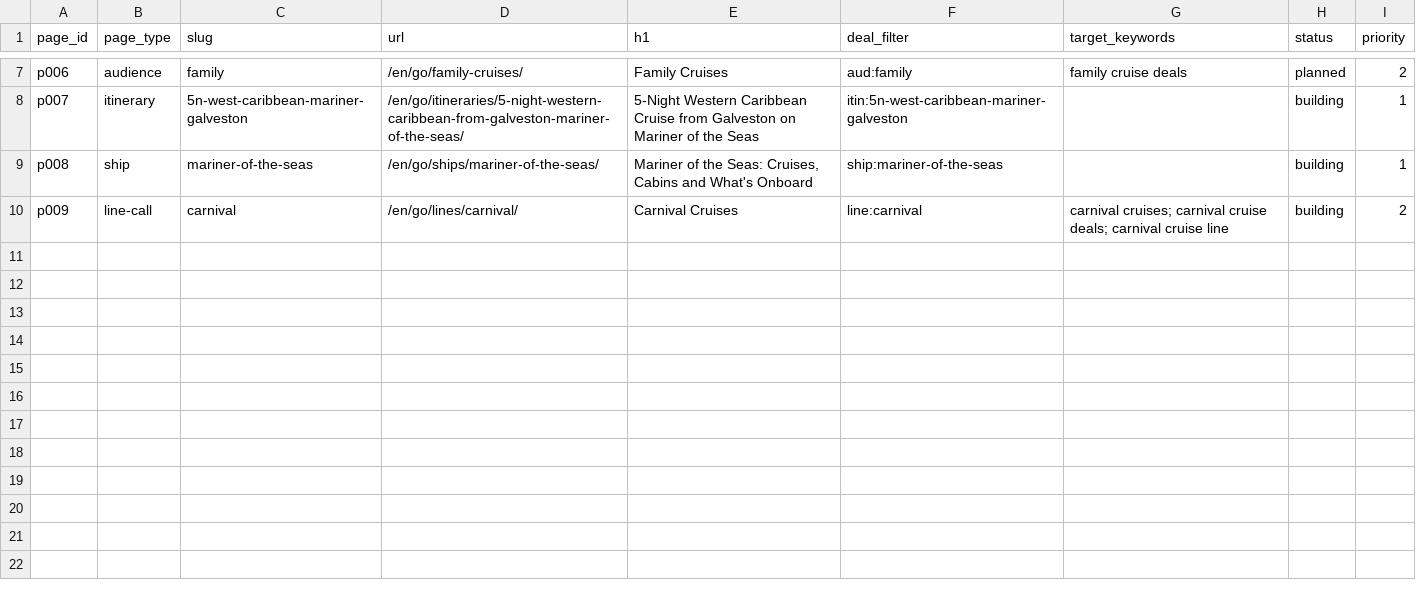
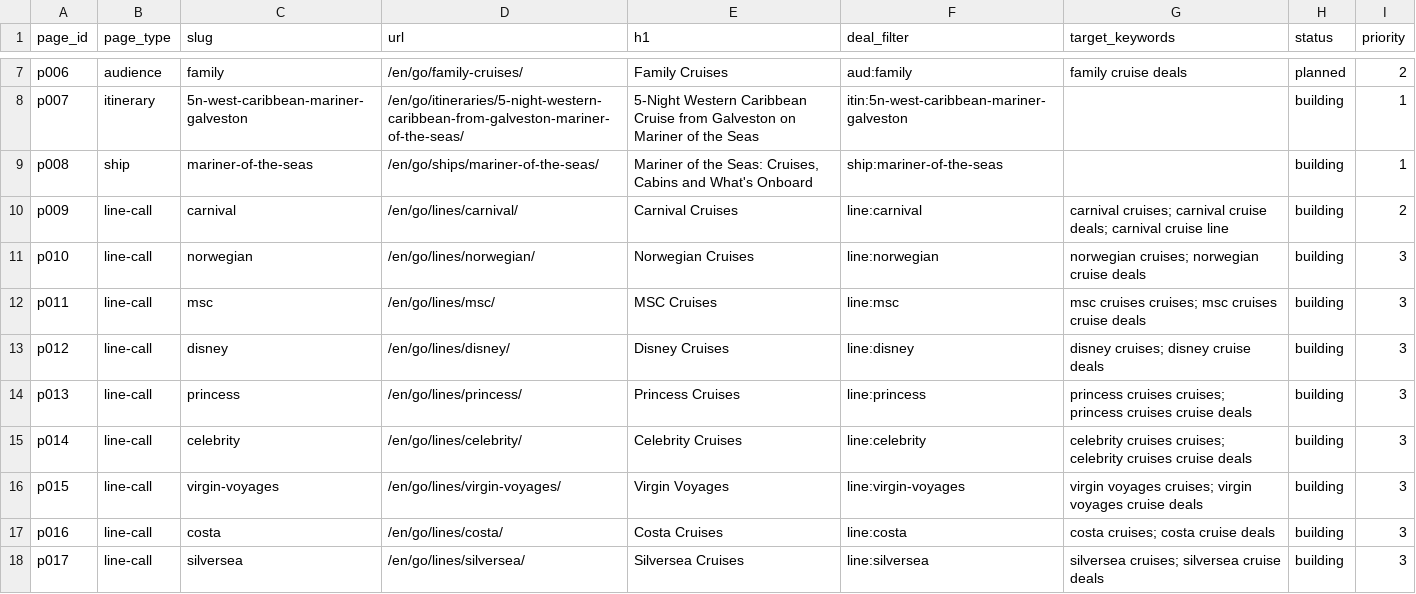
Before and after one commit to lpant29-cmyk/cruiselineadvisors, a CSV file: lp-system/data/09_pages.csv, drawn as a sheet; only a part is shown, gaps mark what is left out.

```diff
--- a/lp-system/data/09_pages.csv
+++ b/lp-system/data/09_pages.csv
@@ -10 +10,9 @@ p008,ship,mariner-of-the-seas,/en/go/ships/mariner-of-the-seas/,"Mariner of the
 p009,line-call,carnival,/en/go/lines/carnival/,Carnival Cruises,line:carnival,carnival cruises; carnival cruise deals; carnival cruise line,building,2
+p010,line-call,norwegian,/en/go/lines/norwegian/,Norwegian Cruises,line:norwegian,norwegian cruises; norwegian cruise deals,building,3
+p011,line-call,msc,/en/go/lines/msc/,MSC Cruises,line:msc,msc cruises cruises; msc cruises cruise deals,building,3
+p012,line-call,disney,/en/go/lines/disney/,Disney Cruises,line:disney,disney cruises; disney cruise deals,building,3
+p013,line-call,princess,/en/go/lines/princess/,Princess Cruises,line:princess,princess cruises cruises; princess cruises cruise deals,building,3
+p014,line-call,celebrity,/en/go/lines/celebrity/,Celebrity Cruises,line:celebrity,celebrity cruises cruises; celebrity cruises cruise deals,building,3
+p015,line-call,virgin-voyages,/en/go/lines/virgin-voyages/,Virgin Voyages,line:virgin-voyages,virgin voyages cruises; virgin voyages cruise deals,building,3
+p016,line-call,costa,/en/go/lines/costa/,Costa Cruises,line:costa,costa cruises; costa cruise deals,building,3
+p017,line-call,silversea,/en/go/lines/silversea/,Silversea Cruises,line:silversea,silversea cruises; silversea cruise deals,building,3
```
Also changed, not shown: 15 other files.
